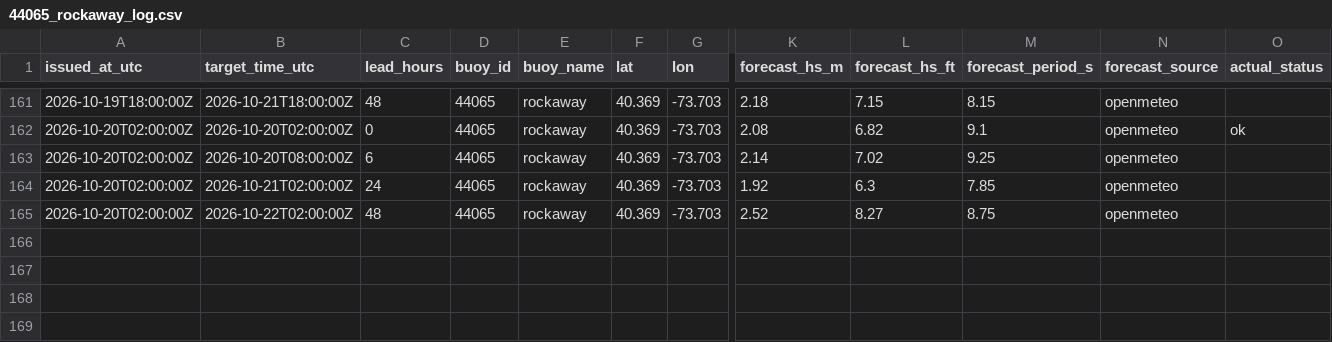
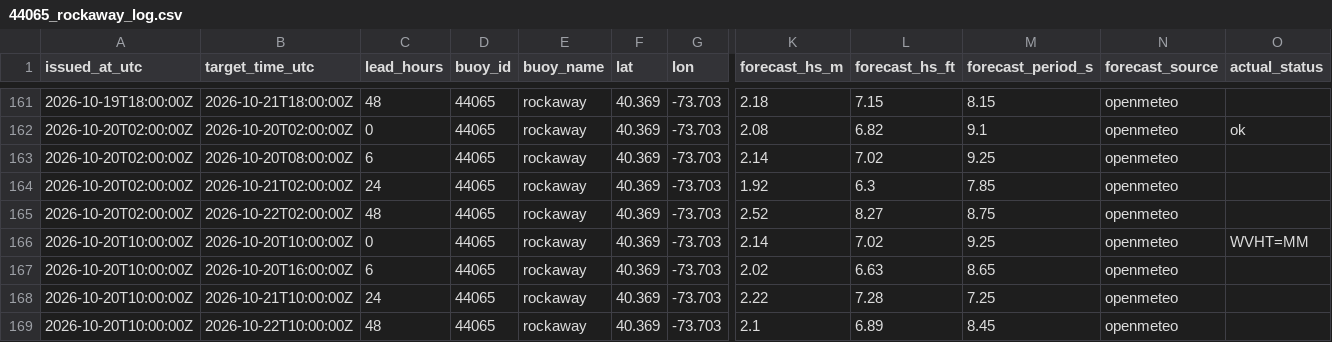
Before and after one commit to philbliss99/surfpy-custom-logger, a CSV file: data/44065_rockaway_log.csv, drawn as a sheet; only a part is shown, gaps mark what is left out; rows hold the shown columns only; the diff names each change by its address in the sheet, - before the commit and + after, or states it on an @@ line.

```diff
--- a/data/44065_rockaway_log.csv
+++ b/data/44065_rockaway_log.csv
+row 166: 2026-10-20T10:00:00Z | 2026-10-20T10:00:00Z | 0 | 44065 | rockaway | 40.369 | -73.703 | 2.14 | 7.02 | 9.25 | openmeteo | WVHT=MM
+row 167: 2026-10-20T10:00:00Z | 2026-10-20T16:00:00Z | 6 | 44065 | rockaway | 40.369 | -73.703 | 2.02 | 6.63 | 8.65 | openmeteo
+row 168: 2026-10-20T10:00:00Z | 2026-10-21T10:00:00Z | 24 | 44065 | rockaway | 40.369 | -73.703 | 2.22 | 7.28 | 7.25 | openmeteo
+row 169: 2026-10-20T10:00:00Z | 2026-10-22T10:00:00Z | 48 | 44065 | rockaway | 40.369 | -73.703 | 2.1 | 6.89 | 8.45 | openmeteo
```
Also changed, not shown: data/46053_santabarbara_log.csv, data/46221_santamonica_log.csv.
